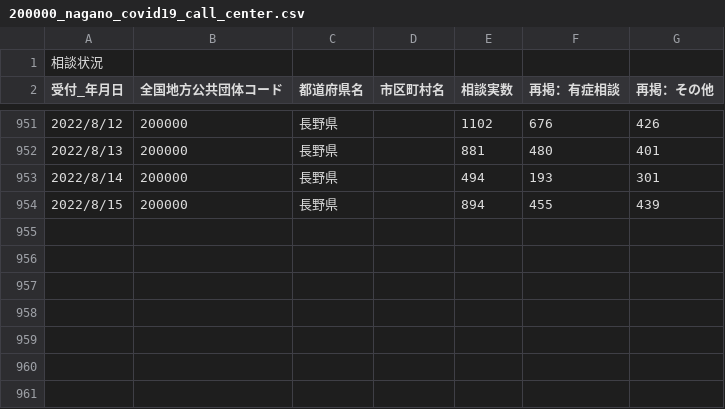
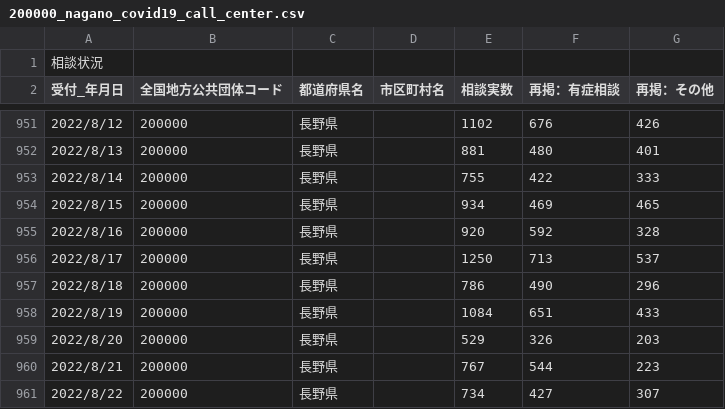
Before and after one commit to wataruoguchi/covid19_nagano_csv_to_json, a CSV file: src/.encoded/200000_nagano_covid19_call_center.csv, drawn as a sheet; only a part is shown, gaps mark what is left out.

```diff
--- a/src/.encoded/200000_nagano_covid19_call_center.csv
+++ b/src/.encoded/200000_nagano_covid19_call_center.csv
@@ -952,3 +952,10 @@
 2022/8/13,200000,長野県,,881,480,401
-2022/8/14,200000,長野県,,494,193,301
-2022/8/15,200000,長野県,,894,455,439
+2022/8/14,200000,長野県,,755,422,333
+2022/8/15,200000,長野県,,934,469,465
+2022/8/16,200000,長野県,,920,592,328
+2022/8/17,200000,長野県,,1250,713,537
+2022/8/18,200000,長野県,,786,490,296
+2022/8/19,200000,長野県,,1084,651,433
+2022/8/20,200000,長野県,,529,326,203
+2022/8/21,200000,長野県,,767,544,223
+2022/8/22,200000,長野県,,734,427,307
```
Also changed, not shown: src/.encoded/200000_nagano_covid19_test_count.csv, src/.encoded/call_center.csv, 5 other files.
